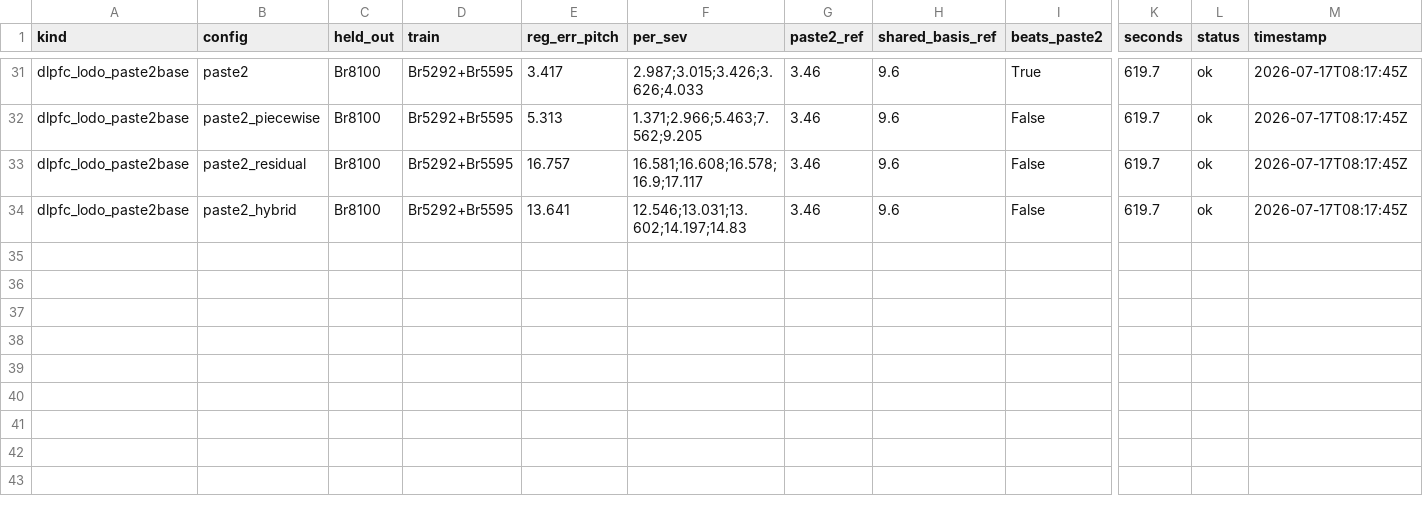
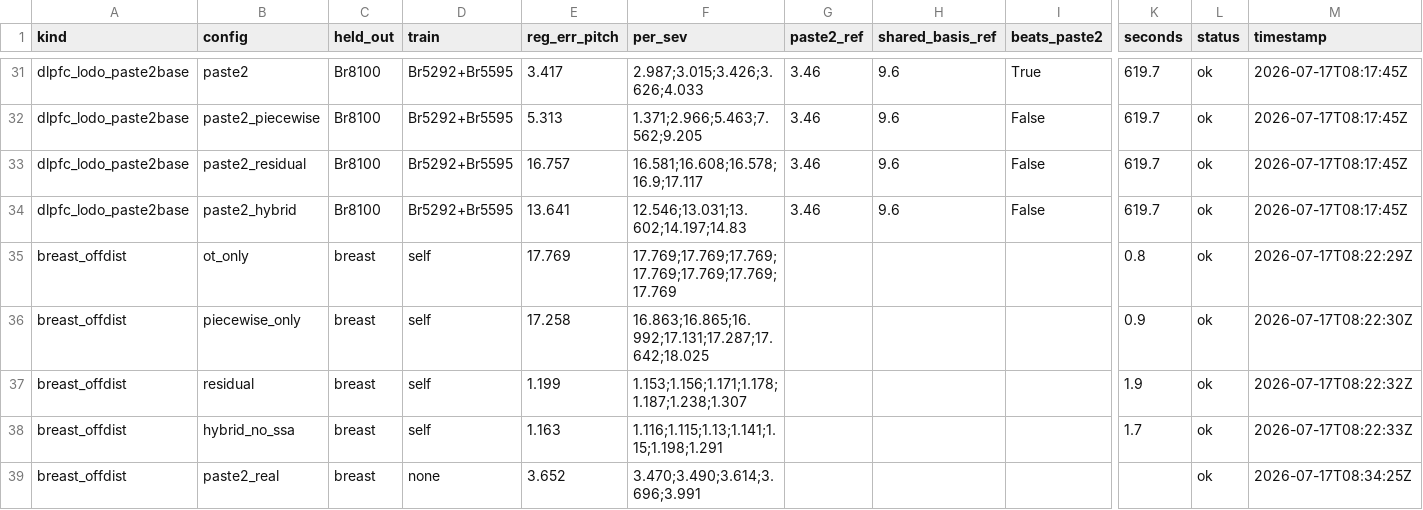
Before and after one commit to Senekw/sutura-genomics, a CSV file: research/results/hybrid_combined.csv, drawn as a sheet; only a part is shown, gaps mark what is left out; rows hold the shown columns only; the diff names each change by its address in the sheet, - before the commit and + after, or states it on an @@ line.

```diff
--- a/research/results/hybrid_combined.csv
+++ b/research/results/hybrid_combined.csv
+row 35: breast_offdist | ot_only | breast | self | 17.769 | 17.769;17.769;17.769;17.769;17.769;17.769;17.769 |  |  |  | 0.8 | ok | 2026-07-17T08:22:29Z
+row 36: breast_offdist | piecewise_only | breast | self | 17.258 | 16.863;16.865;16.992;17.131;17.287;17.642;18.025 |  |  |  | 0.9 | ok | 2026-07-17T08:22:30Z
+row 37: breast_offdist | residual | breast | self | 1.199 | 1.153;1.156;1.171;1.178;1.187;1.238;1.307 |  |  |  | 1.9 | ok | 2026-07-17T08:22:32Z
+row 38: breast_offdist | hybrid_no_ssa | breast | self | 1.163 | 1.116;1.115;1.13;1.141;1.15;1.198;1.291 |  |  |  | 1.7 | ok | 2026-07-17T08:22:33Z
+row 39: breast_offdist | paste2_real | breast | none | 3.652 | 3.470;3.490;3.614;3.696;3.991 |  |  |  |  | ok | 2026-07-17T08:34:25Z
```
Also changed, not shown: 7 other files.
